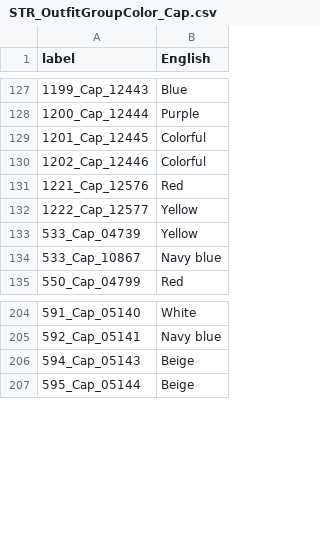
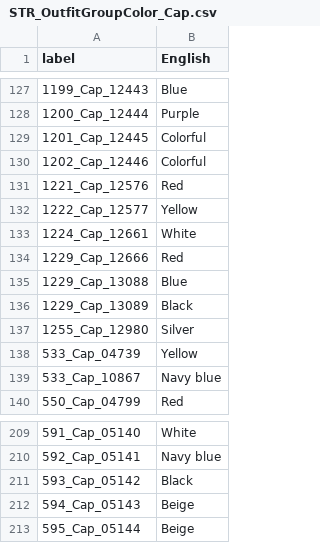
Before and after one commit to alexislours/acnh-strings-usen, a CSV file: Outfit/GroupColor/STR_OutfitGroupColor_Cap.csv, drawn as a sheet; only a part is shown, gaps mark what is left out.

```diff
--- a/Outfit/GroupColor/STR_OutfitGroupColor_Cap.csv
+++ b/Outfit/GroupColor/STR_OutfitGroupColor_Cap.csv
@@ -132,2 +132,7 @@ label;English
 1222_Cap_12577;Yellow
+1224_Cap_12661;White
+1229_Cap_12666;Red
+1229_Cap_13088;Blue
+1229_Cap_13089;Black
+1255_Cap_12980;Silver
 533_Cap_04739;Yellow
@@ -205,2 +210,3 @@ label;English
 592_Cap_05141;Navy blue
+593_Cap_05142;Black
 594_Cap_05143;Beige
```
Also changed, not shown: Item/STR_ItemName_00_Ftr.csv, Outfit/GroupColor/STR_OutfitGroupColor_Accessory.csv, 25 other files.
